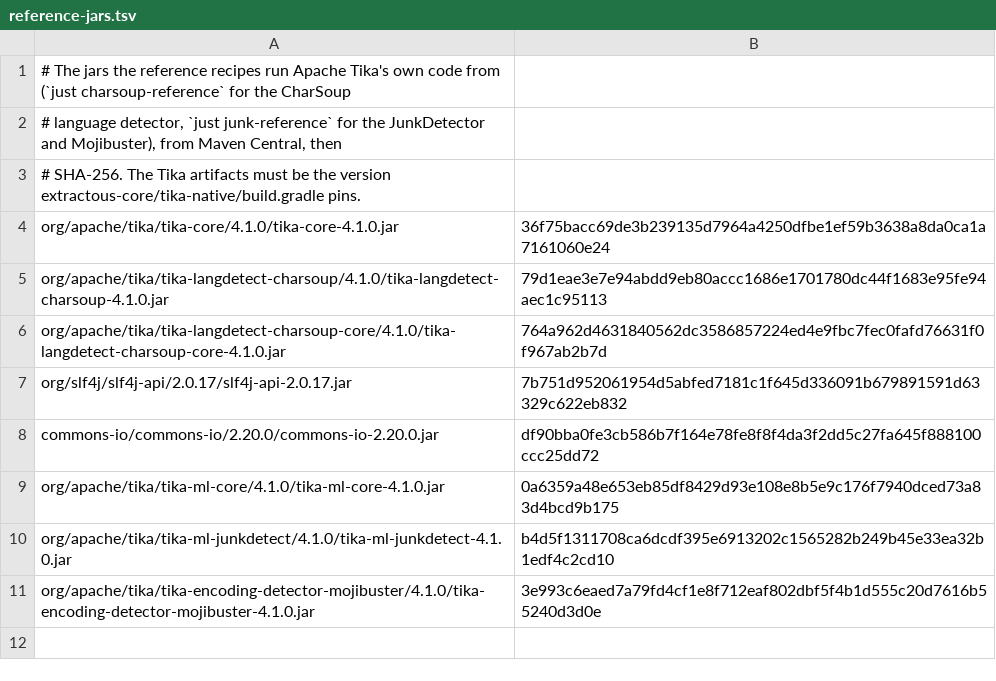
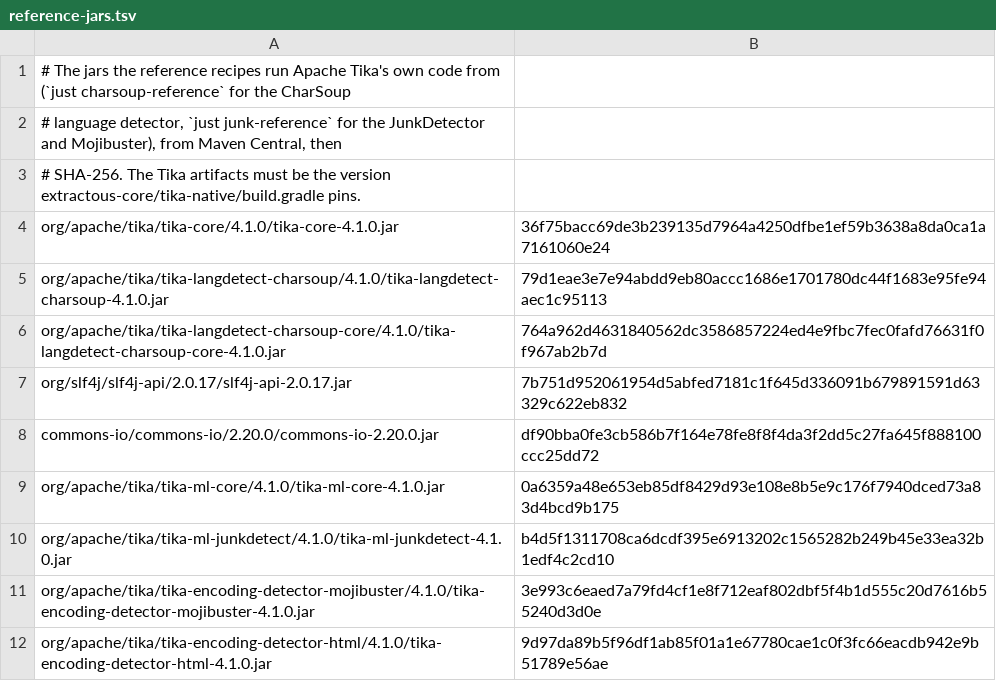
Before and after one commit to stubbedev/dijo, a TSV file: ci/reference-jars.tsv, drawn as a sheet.

```diff
--- a/ci/reference-jars.tsv
+++ b/ci/reference-jars.tsv
@@ -11 +11,2 @@ org/apache/tika/tika-ml-junkdetect/4.1.0/tika-ml-junkdetect-4.1.0.jar	b4d5f13117
 org/apache/tika/tika-encoding-detector-mojibuster/4.1.0/tika-encoding-detector-mojibuster-4.1.0.jar	3e993c6eaed7a79fd4cf1e8f712eaf802dbf5f4b1d555c20d7616b55240d3d0e
+org/apache/tika/tika-encoding-detector-html/4.1.0/tika-encoding-detector-html-4.1.0.jar	9d97da89b5f96df1ab85f01a1e67780cae1c0f3fc66eacdb942e9b51789e56ae
```
Also changed, not shown: 24 other files.
